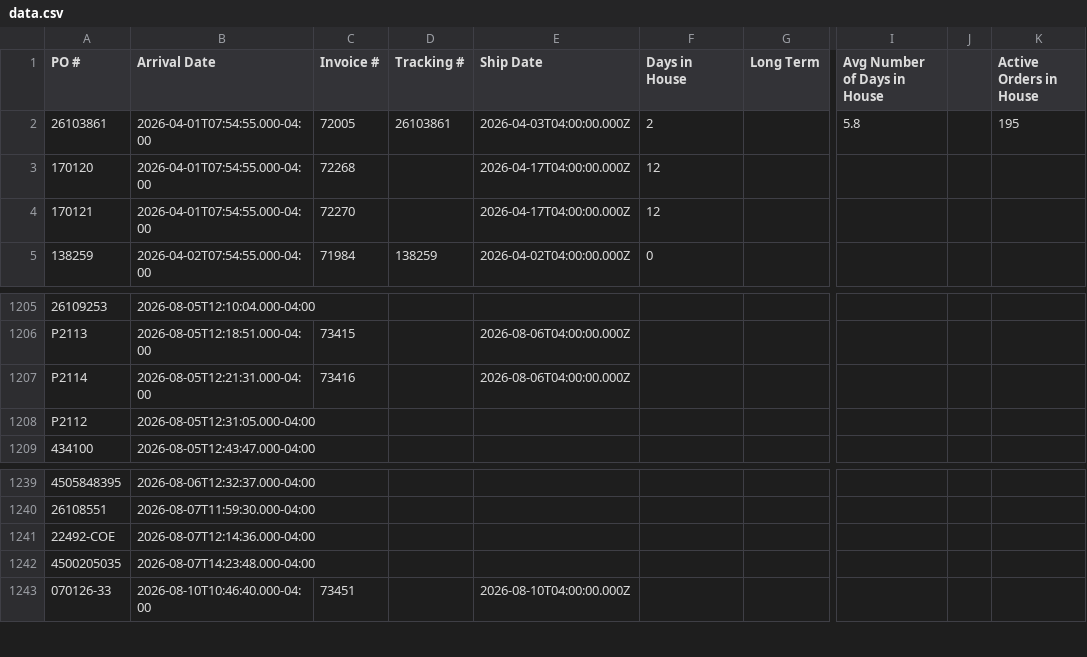
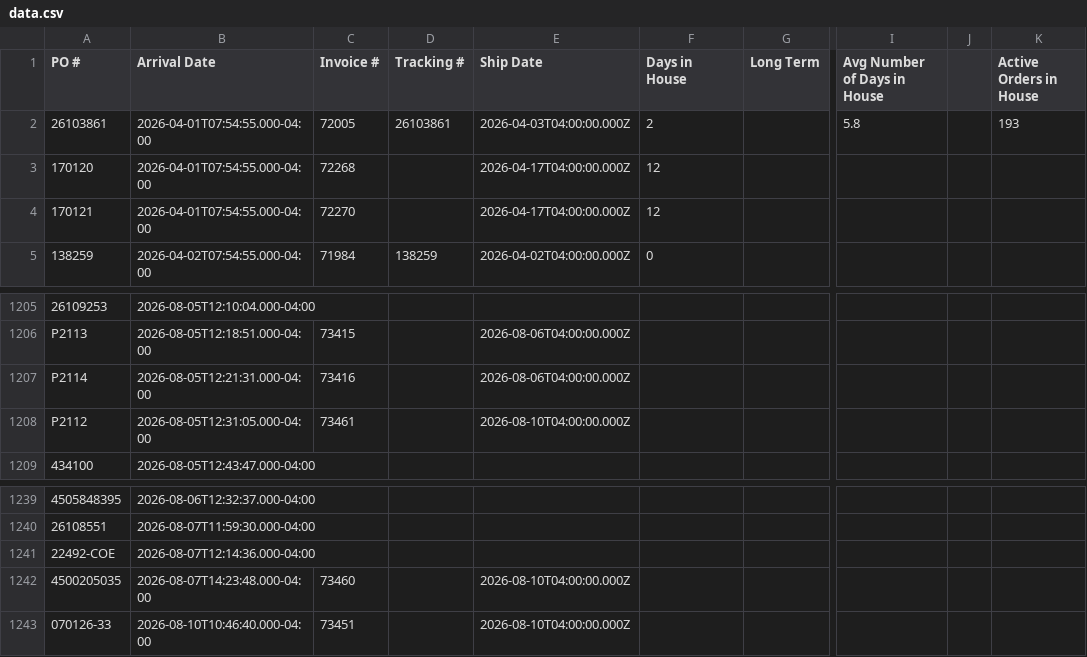
Before and after one commit to cgprecise/pic-dashboard, a CSV file: data.csv, drawn as a sheet; only a part is shown, gaps mark what is left out; the diff names each change by its address in the sheet, - before the commit and + after, or states it on an @@ line.

```diff
--- a/data.csv
+++ b/data.csv
-K2 (Active Orders in House): 195
+K2 (Active Orders in House): 193
-C1208 (Invoice #): (empty)
+C1208 (Invoice #): 73461
-E1208 (Ship Date): (empty)
+E1208 (Ship Date): 2026-08-10T04:00:00.000Z
-C1242 (Invoice #): (empty)
+C1242 (Invoice #): 73460
-E1242 (Ship Date): (empty)
+E1242 (Ship Date): 2026-08-10T04:00:00.000Z
```
